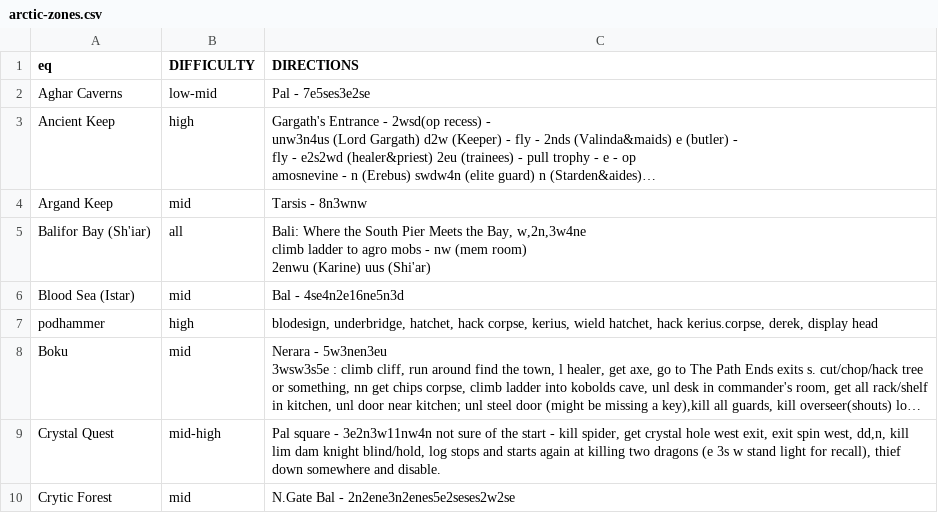
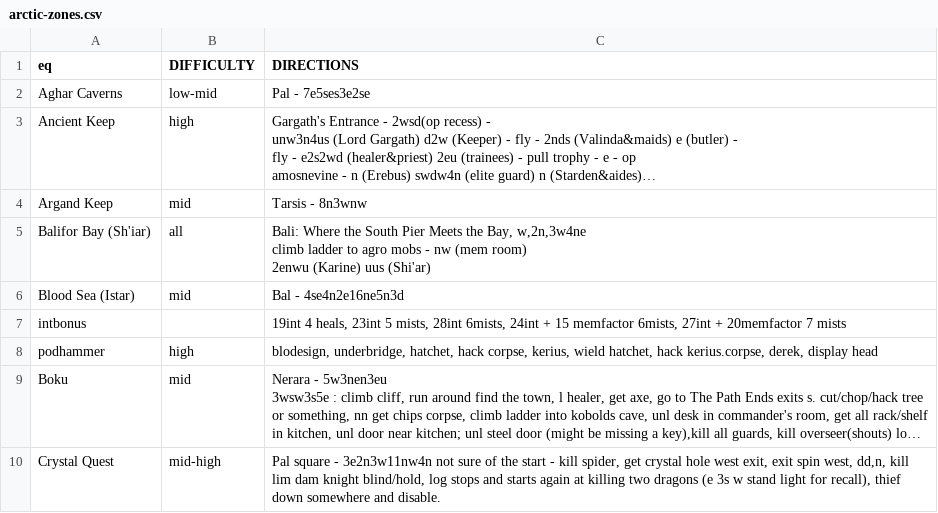
Before and after one commit to wanfamilia/arcticbots, a CSV file: arctic-zones.csv, drawn as a sheet; only a part is shown; the shorter side is filled out with more unchanged rows; long unchanged cells end in ….

```diff
--- a/arctic-zones.csv
+++ b/arctic-zones.csv
@@ -13,2 +13,3 @@ Balifor Bay (Sh'iar),all,"Bali: Where the South Pier Meets the Bay, w,2n,3w4ne
 Blood Sea (Istar),mid,Bal - 4se4n2e16ne5n3d
+intbonus,,"19int 4 heals, 23int 5 mists, 28int 6mists, 24int + 15 memfactor 6mists, 27int + 20memfactor 7 mists"
 podhammer,high,"blodesign, underbridge, hatchet, hack corpse, kerius, wield hatchet, hack kerius.corpse, derek, display head"
```
Also changed, not shown: 4 other files.
